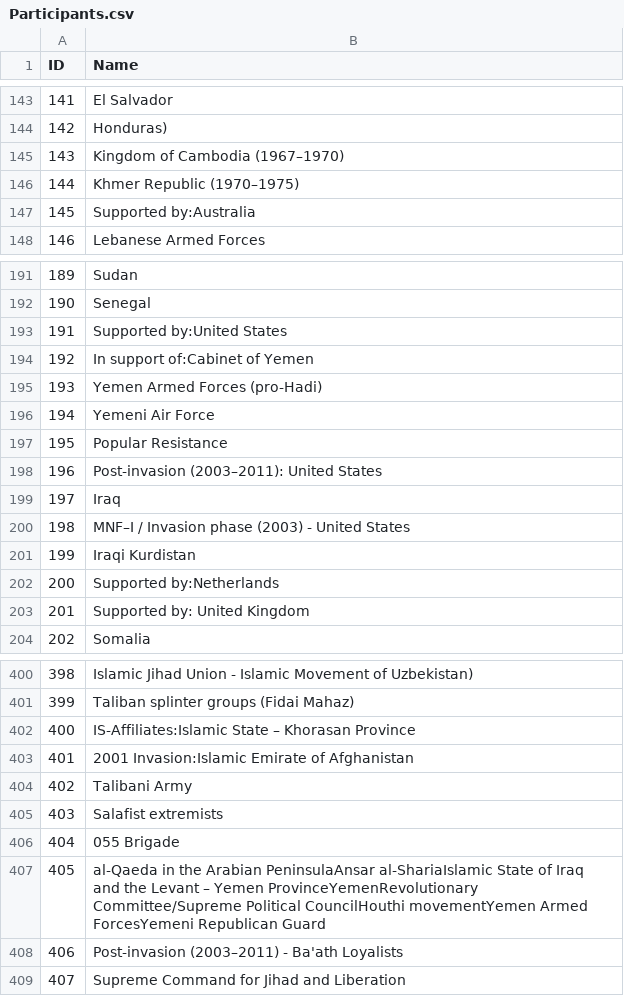
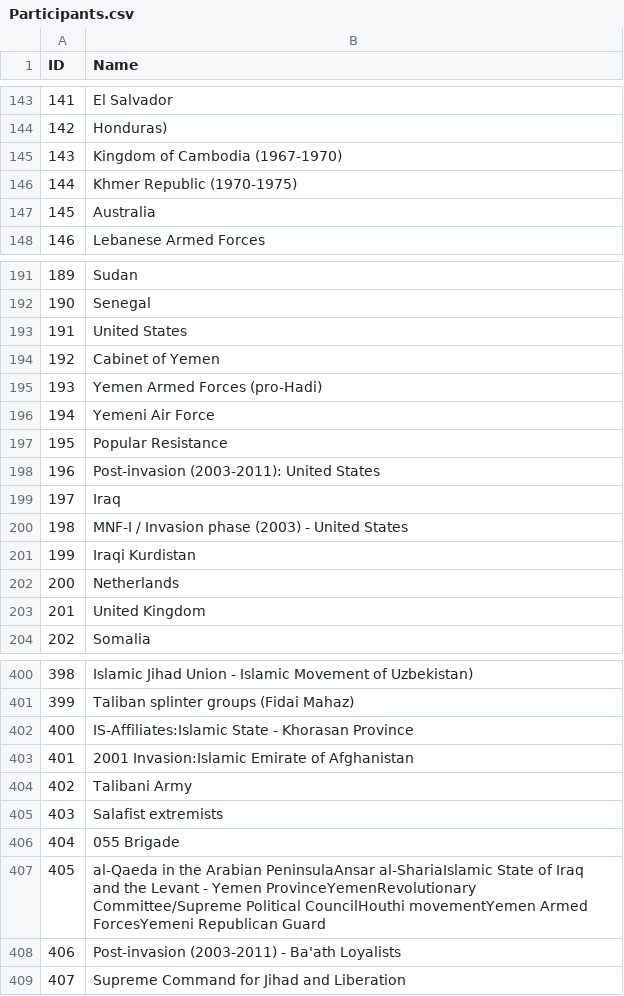
Before and after one commit to vukojevicstefan/USA-War-History, a CSV file: Final Data/Participants.csv, drawn as a sheet; only a part is shown, gaps mark what is left out; the diff covers the shown part only.

```diff
--- a/Final Data/Participants.csv
+++ b/Final Data/Participants.csv
@@ -144,5 +144,5 @@ ID,Name
 142,Honduras)
-143,Kingdom of Cambodia (1967–1970)
-144,Khmer Republic (1970–1975)
-145,Supported by:Australia
+143,Kingdom of Cambodia (1967-1970)
+144,Khmer Republic (1970-1975)
+145,Australia
 146,Lebanese Armed Forces
@@ -192,4 +192,4 @@ ID,Name
 190,Senegal
-191,Supported by:United States
-192,In support of:Cabinet of Yemen
+191,United States
+192,Cabinet of Yemen
 193,Yemen Armed Forces (pro-Hadi)
@@ -197,8 +197,8 @@ ID,Name
 195,Popular Resistance
-196,Post-invasion (2003–2011): United States
+196,Post-invasion (2003-2011): United States
 197,Iraq
-198,MNF–I / Invasion phase (2003) - United States
+198,MNF-I / Invasion phase (2003) - United States
 199,Iraqi Kurdistan
-200,Supported by:Netherlands
-201,Supported by: United Kingdom
+200,Netherlands
+201, United Kingdom
 202,Somalia
@@ -401,3 +401,3 @@ ID,Name
 399,Taliban splinter groups (Fidai Mahaz)
-400,IS-Affiliates:Islamic State – Khorasan Province
+400,IS-Affiliates:Islamic State - Khorasan Province
 401,2001 Invasion:Islamic Emirate of Afghanistan
@@ -406,4 +406,4 @@ ID,Name
 404,055 Brigade
-405,al-Qaeda in the Arabian PeninsulaAnsar al-ShariaIslamic State of Iraq and the Levant – Yemen ProvinceYemenRevolutionary Committee/Supreme Political CouncilHouthi movementYemen Armed ForcesYemeni Republican Guard
-406,Post-invasion (2003–2011) - Ba'ath Loyalists
+405,al-Qaeda in the Arabian PeninsulaAnsar al-ShariaIslamic State of Iraq and the Levant - Yemen ProvinceYemenRevolutionary Committee/Supreme Political CouncilHouthi movementYemen Armed ForcesYemeni Republican Guard
+406,Post-invasion (2003-2011) - Ba'ath Loyalists
 407,Supreme Command for Jihad and Liberation
```
Also changed, not shown: 1 added row and 17 edited cells elsewhere in this file, Final Data/Merged War Participants.csv, Final Data/War Details.csv, 5 other files.
